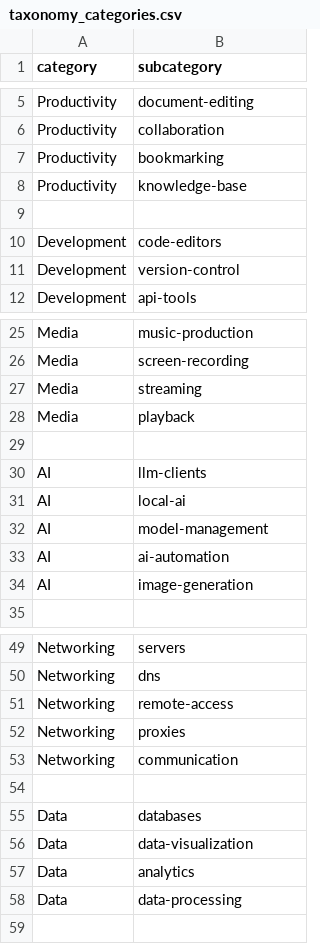
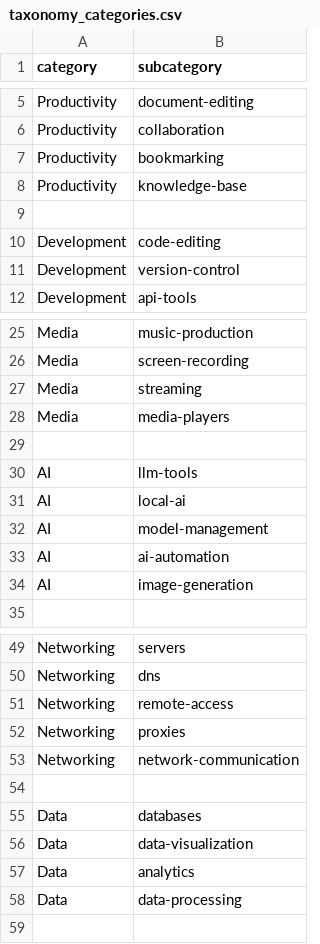
Before and after one commit to theopenfinder/theopenfinder, a CSV file: data/taxonomy_categories.csv, drawn as a sheet; only a part is shown, gaps mark what is left out.

Commit message:
Complete OpenFinder category taxonomy

```diff
--- a/data/taxonomy_categories.csv
+++ b/data/taxonomy_categories.csv
@@ -9,3 +9,3 @@ Productivity,knowledge-base
 
-Development,code-editors
+Development,code-editing
 Development,version-control
@@ -27,5 +27,5 @@ Media,screen-recording
 Media,streaming
-Media,playback
+Media,media-players
 
-AI,llm-clients
+AI,llm-tools
 AI,local-ai
@@ -52,3 +52,3 @@ Networking,remote-access
 Networking,proxies
-Networking,communication
+Networking,network-communication
 
```
